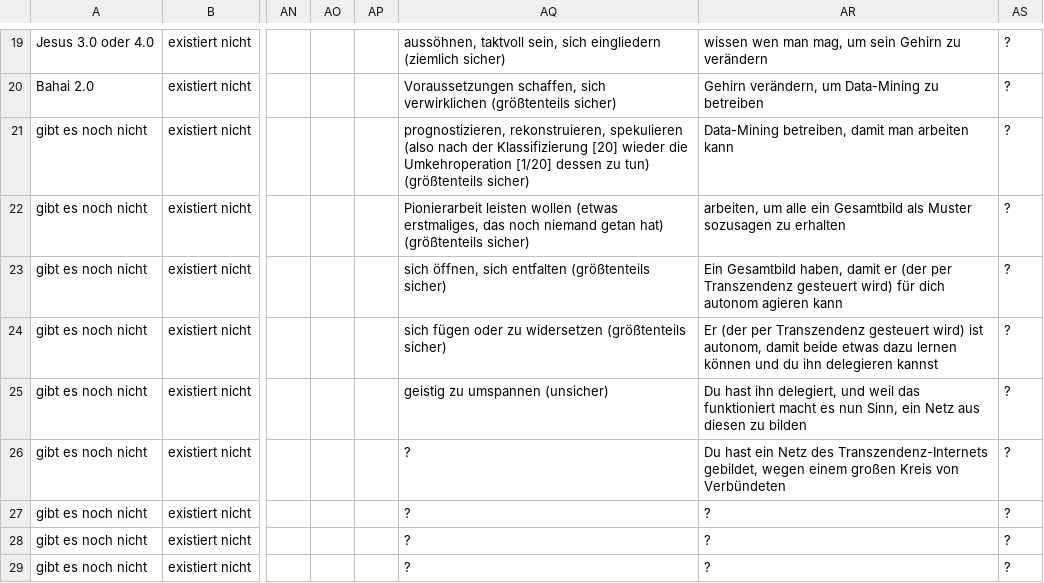
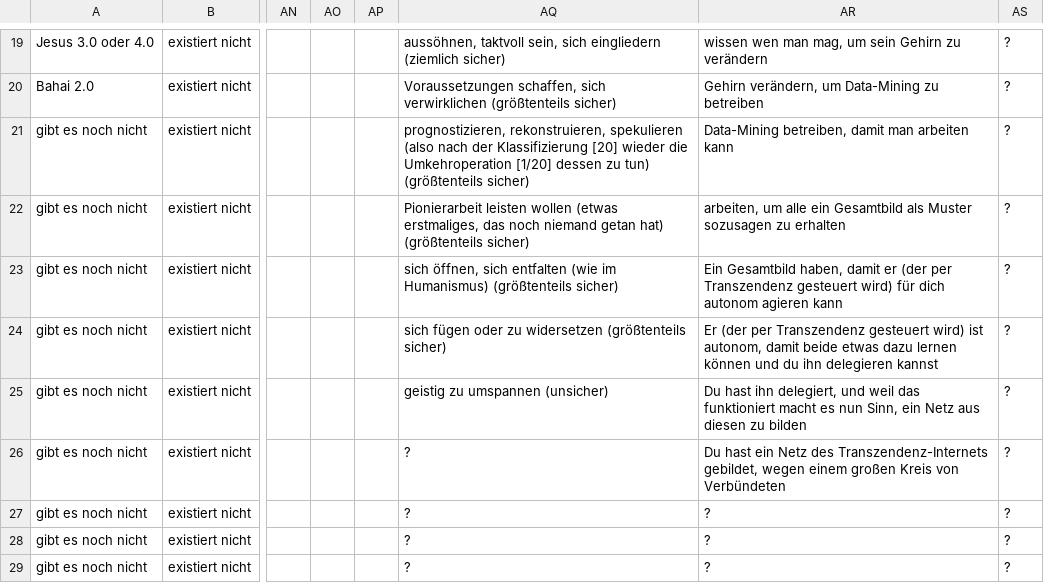
Before and after one commit to githubuser2000/reta-23-07-20, a CSV file: religion.csv, drawn as a sheet; only a part is shown, gaps mark what is left out; the diff names each change by its address in the sheet, - before the commit and + after, or states it on an @@ line.

Commit message:
extrinsische 1/21 bis 1/24  ergänzt

```diff
--- a/religion.csv
+++ b/religion.csv
-AQ23: …sich entfalten (größtenteils sicher)
+AQ23: …sich entfalten (wie im Humanismus) (größtenteils sicher)
```
